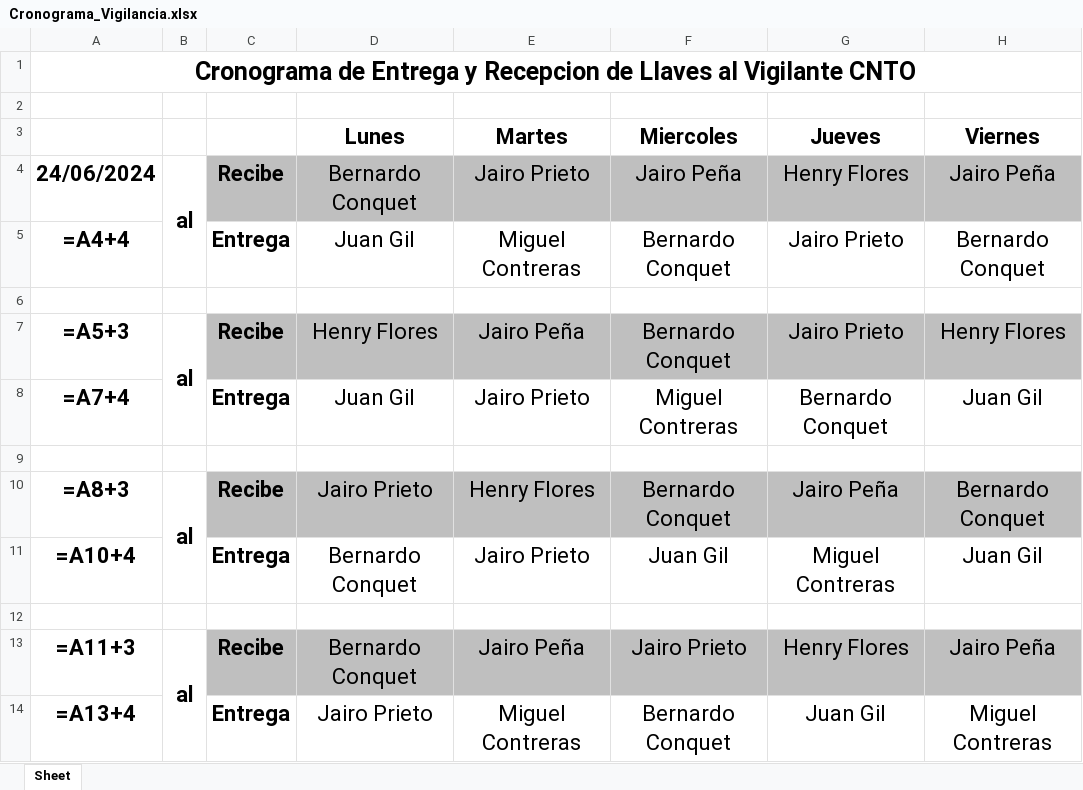
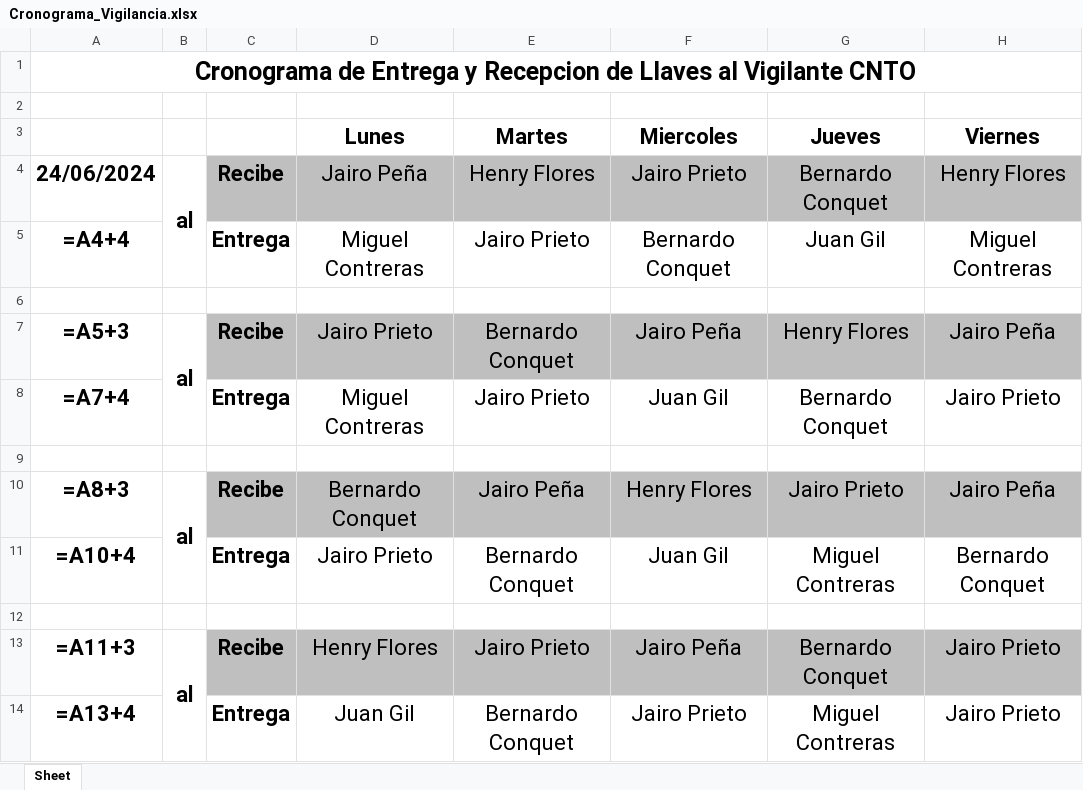
Before and after one commit to DragonUSB/Scripts, an Excel workbook: Python Scripts/Cronograma Vigilancia/Cronograma_Vigilancia.xlsx, sheet Sheet, drawn as a sheet; values as stored, in another font and other column widths than the file's, no borders; formulas without a stored value are shown as written; the diff names each change by its address in the sheet, - before the commit and + after, or states it on an @@ line.

```diff
--- a/Python Scripts/Cronograma Vigilancia/Cronograma_Vigilancia.xlsx (sheet Sheet)
+++ b/Python Scripts/Cronograma Vigilancia/Cronograma_Vigilancia.xlsx (sheet Sheet)
-D4 (Lunes): Bernardo Conquet
+D4 (Lunes): Jairo Peña
-E4 (Martes): Jairo Prieto
+E4 (Martes): Henry Flores
-F4 (Miercoles): Jairo Peña
+F4 (Miercoles): Jairo Prieto
-G4 (Jueves): Henry Flores
+G4 (Jueves): Bernardo Conquet
-H4 (Viernes): Jairo Peña
+H4 (Viernes): Henry Flores
-D5 (Lunes): Juan Gil
+D5 (Lunes): Miguel Contreras
-E5 (Martes): Miguel Contreras
+E5 (Martes): Jairo Prieto
-G5 (Jueves): Jairo Prieto
+G5 (Jueves): Juan Gil
-H5 (Viernes): Bernardo Conquet
+H5 (Viernes): Miguel Contreras
-D7 (Lunes): Henry Flores
+D7 (Lunes): Jairo Prieto
-E7 (Martes): Jairo Peña
+E7 (Martes): Bernardo Conquet
-F7 (Miercoles): Bernardo Conquet
+F7 (Miercoles): Jairo Peña
-G7 (Jueves): Jairo Prieto
+G7 (Jueves): Henry Flores
-H7 (Viernes): Henry Flores
+H7 (Viernes): Jairo Peña
-D8 (Lunes): Juan Gil
+D8 (Lunes): Miguel Contreras
-F8 (Miercoles): Miguel Contreras
+F8 (Miercoles): Juan Gil
-H8 (Viernes): Juan Gil
+H8 (Viernes): Jairo Prieto
-D10 (Lunes): Jairo Prieto
+D10 (Lunes): Bernardo Conquet
-E10 (Martes): Henry Flores
+E10 (Martes): Jairo Peña
-F10 (Miercoles): Bernardo Conquet
+F10 (Miercoles): Henry Flores
-G10 (Jueves): Jairo Peña
+G10 (Jueves): Jairo Prieto
-H10 (Viernes): Bernardo Conquet
+H10 (Viernes): Jairo Peña
-D11 (Lunes): Bernardo Conquet
+D11 (Lunes): Jairo Prieto
-E11 (Martes): Jairo Prieto
+E11 (Martes): Bernardo Conquet
-H11 (Viernes): Juan Gil
+H11 (Viernes): Bernardo Conquet
-D13 (Lunes): Bernardo Conquet
+D13 (Lunes): Henry Flores
-E13 (Martes): Jairo Peña
+E13 (Martes): Jairo Prieto
-F13 (Miercoles): Jairo Prieto
+F13 (Miercoles): Jairo Peña
-G13 (Jueves): Henry Flores
+G13 (Jueves): Bernardo Conquet
-H13 (Viernes): Jairo Peña
+H13 (Viernes): Jairo Prieto
-D14 (Lunes): Jairo Prieto
+D14 (Lunes): Juan Gil
-E14 (Martes): Miguel Contreras
+E14 (Martes): Bernardo Conquet
-F14 (Miercoles): Bernardo Conquet
+F14 (Miercoles): Jairo Prieto
-G14 (Jueves): Juan Gil
+G14 (Jueves): Miguel Contreras
-H14 (Viernes): Miguel Contreras
+H14 (Viernes): Jairo Prieto
```
Also changed, not shown: 1 other file.
